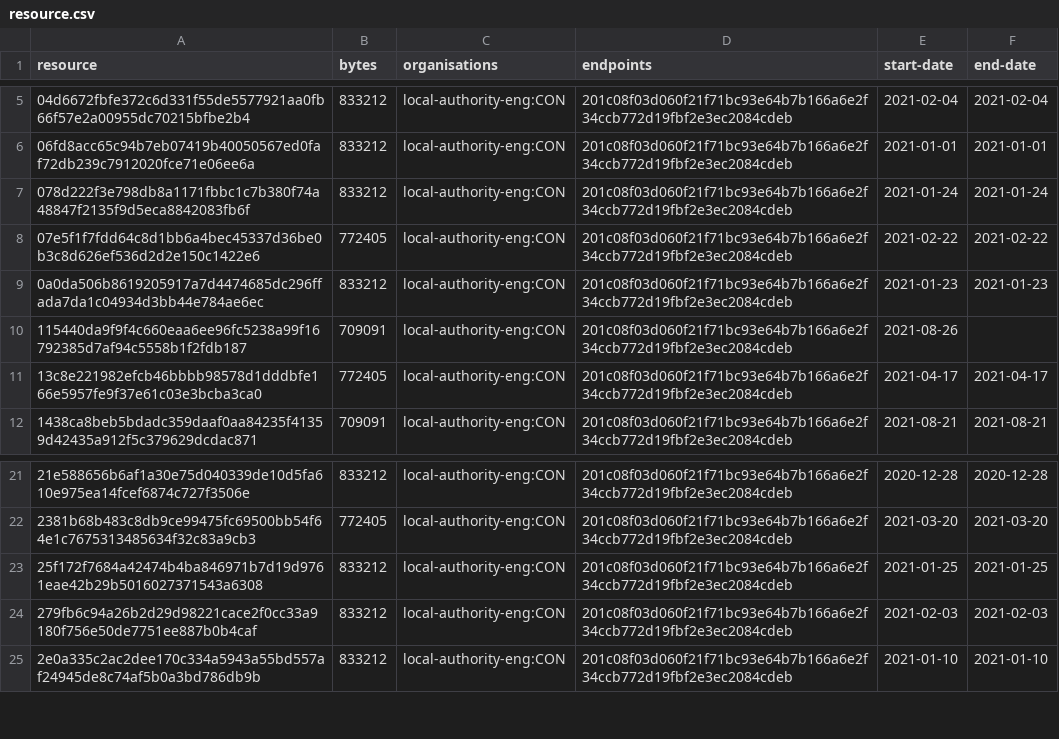
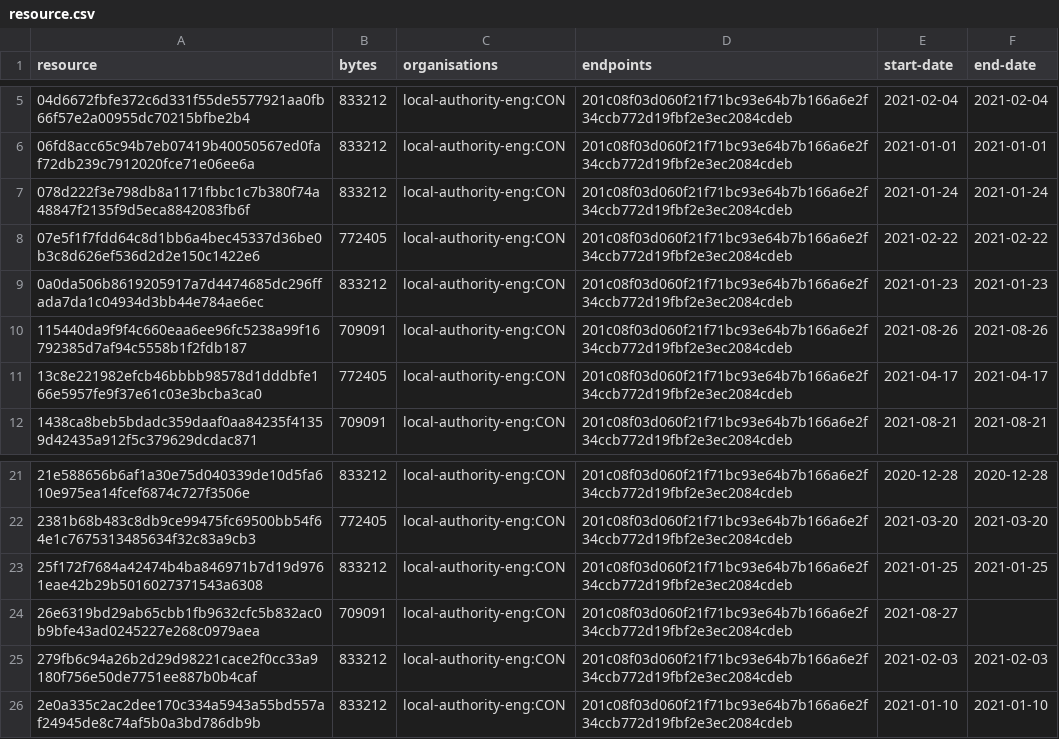
Before and after one commit to digital-land/brownfield-site-collection, a CSV file: collection/resource.csv, drawn as a sheet; only a part is shown, gaps mark what is left out.

```diff
--- a/collection/resource.csv
+++ b/collection/resource.csv
@@ -9,3 +9,3 @@ resource,bytes,organisations,endpoints,start-date,end-date
 0a0da506b8619205917a7d4474685dc296ffada7da1c04934d3bb44e784ae6ec,833212,local-authority-eng:CON,201c08f03d060f21f71bc93e64b7b166a6e2f34ccb772d19fbf2e3ec2084cdeb,2021-01-23,2021-01-23
-115440da9f9f4c660eaa6ee96fc5238a99f16792385d7af94c5558b1f2fdb187,709091,local-authority-eng:CON,201c08f03d060f21f71bc93e64b7b166a6e2f34ccb772d19fbf2e3ec2084cdeb,2021-08-26,
+115440da9f9f4c660eaa6ee96fc5238a99f16792385d7af94c5558b1f2fdb187,709091,local-authority-eng:CON,201c08f03d060f21f71bc93e64b7b166a6e2f34ccb772d19fbf2e3ec2084cdeb,2021-08-26,2021-08-26
 13c8e221982efcb46bbbb98578d1dddbfe166e5957fe9f37e61c03e3bcba3ca0,772405,local-authority-eng:CON,201c08f03d060f21f71bc93e64b7b166a6e2f34ccb772d19fbf2e3ec2084cdeb,2021-04-17,2021-04-17
@@ -23,2 +23,3 @@ resource,bytes,organisations,endpoints,start-date,end-date
 25f172f7684a42474b4ba846971b7d19d9761eae42b29b5016027371543a6308,833212,local-authority-eng:CON,201c08f03d060f21f71bc93e64b7b166a6e2f34ccb772d19fbf2e3ec2084cdeb,2021-01-25,2021-01-25
+26e6319bd29ab65cbb1fb9632cfc5b832ac0b9bfe43ad0245227e268c0979aea,709091,local-authority-eng:CON,201c08f03d060f21f71bc93e64b7b166a6e2f34ccb772d19fbf2e3ec2084cdeb,2021-08-27,
 279fb6c94a26b2d29d98221cace2f0cc33a9180f756e50de7751ee887b0b4caf,833212,local-authority-eng:CON,201c08f03d060f21f71bc93e64b7b166a6e2f34ccb772d19fbf2e3ec2084cdeb,2021-02-03,2021-02-03
```
Also changed, not shown: collection/log.csv, 1 other file.
